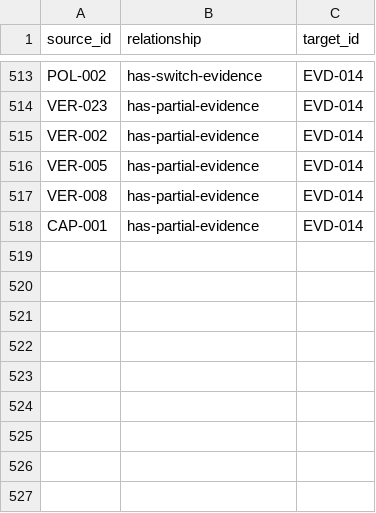
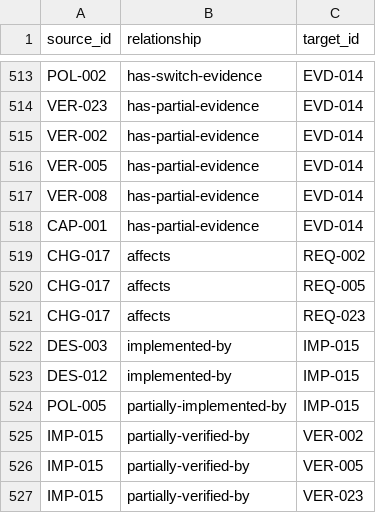
Before and after one commit to Romanof123/JNOX, a CSV file: trace/links.csv, drawn as a sheet; only a part is shown, gaps mark what is left out; the diff names each change by its address in the sheet, - before the commit and + after, or states it on an @@ line.

```diff
--- a/trace/links.csv
+++ b/trace/links.csv
+row 519: CHG-017 | affects | REQ-002
+row 520: CHG-017 | affects | REQ-005
+row 521: CHG-017 | affects | REQ-023
+row 522: DES-003 | implemented-by | IMP-015
+row 523: DES-012 | implemented-by | IMP-015
+row 524: POL-005 | partially-implemented-by | IMP-015
+row 525: IMP-015 | partially-verified-by | VER-002
+row 526: IMP-015 | partially-verified-by | VER-005
+row 527: IMP-015 | partially-verified-by | VER-023
```
Also changed, not shown: 17 other files.
